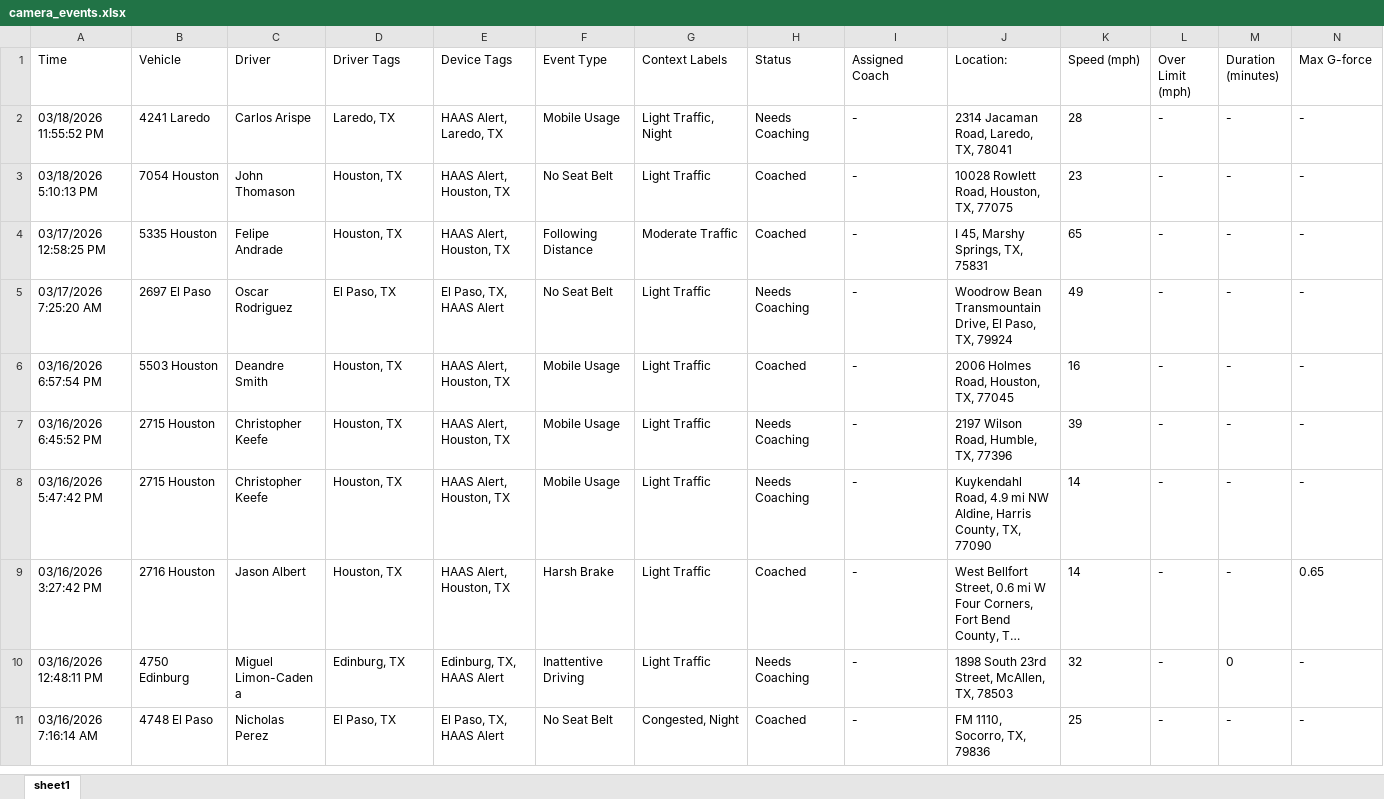
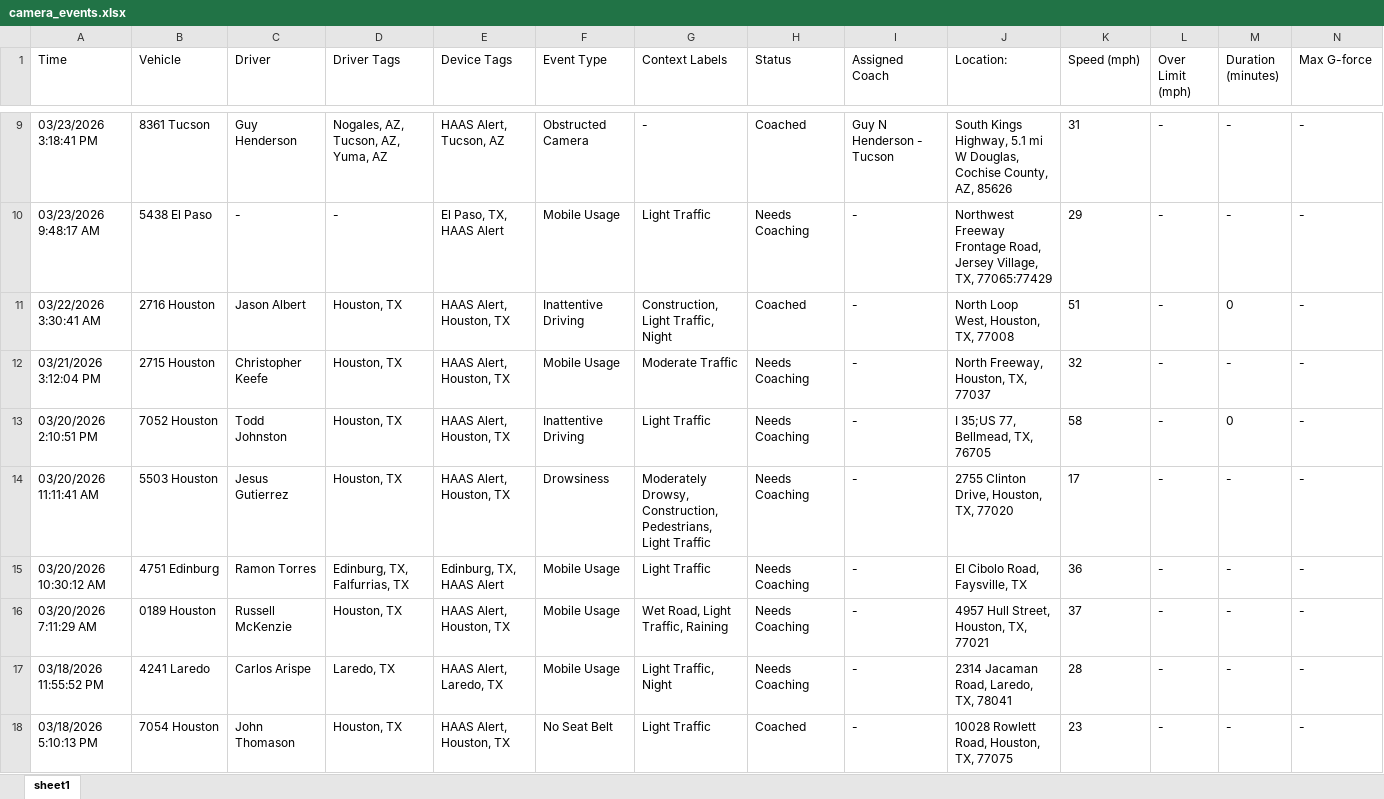
Before and after one commit to jmullins-DEN/apple-towing, an Excel workbook: camera_events.xlsx, sheet sheet1, drawn as a sheet; only a part is shown, gaps mark what is left out; the shorter side is filled out with more unchanged rows; long unchanged cells end in …; values as stored, in another font and other column widths than the file's, no borders; rows hold the shown columns only; the diff covers the shown part only; the diff names each change by its address in the sheet, - before the commit and + after, or states it on an @@ line.

```diff
--- a/camera_events.xlsx (sheet sheet1)
+++ b/camera_events.xlsx (sheet sheet1)
+row 9: 03/23/2026 3:18:41 PM | 8361 Tucson | Guy Henderson | Nogales, AZ, Tucson, AZ, Yuma, AZ | HAAS Alert, Tucson, AZ | Obstructed Camera | - | Coached | Guy N Henderson - Tucson | South Kings Highway, 5.1 mi W Douglas, Cochise County, AZ, 85626 | 31 | - | - | -
+row 10: 03/23/2026 9:48:17 AM | 5438 El Paso | - | - | El Paso, TX, HAAS Alert | Mobile Usage | Light Traffic | Needs Coaching | - | Northwest Freeway Frontage Road, Jersey Village, TX, 77065:77429 | 29 | - | - | -
+row 11: 03/22/2026 3:30:41 AM | 2716 Houston | Jason Albert | Houston, TX | HAAS Alert, Houston, TX | Inattentive Driving | Construction, Light Traffic, Night | Coached | - | North Loop West, Houston, TX, 77008 | 51 | - | 0 | -
+row 12: 03/21/2026 3:12:04 PM | 2715 Houston | Christopher Keefe | Houston, TX | HAAS Alert, Houston, TX | Mobile Usage | Moderate Traffic | Needs Coaching | - | North Freeway, Houston, TX, 77037 | 32 | - | - | -
+row 13: 03/20/2026 2:10:51 PM | 7052 Houston | Todd Johnston | Houston, TX | HAAS Alert, Houston, TX | Inattentive Driving | Light Traffic | Needs Coaching | - | I 35;US 77, Bellmead, TX, 76705 | 58 | - | 0 | -
+row 14: 03/20/2026 11:11:41 AM | 5503 Houston | Jesus Gutierrez | Houston, TX | HAAS Alert, Houston, TX | Drowsiness | Moderately Drowsy, Construction, Pedestrians, Light Traffic | Needs Coaching | - | 2755 Clinton Drive, Houston, TX, 77020 | 17 | - | - | -
+row 15: 03/20/2026 10:30:12 AM | 4751 Edinburg | Ramon Torres | Edinburg, TX, Falfurrias, TX | Edinburg, TX, HAAS Alert | Mobile Usage | Light Traffic | Needs Coaching | - | El Cibolo Road, Faysville, TX | 36 | - | - | -
+row 16: 03/20/2026 7:11:29 AM | 0189 Houston | Russell McKenzie | Houston, TX | HAAS Alert, Houston, TX | Mobile Usage | Wet Road, Light Traffic, Raining | Needs Coaching | - | 4957 Hull Street, Houston, TX, 77021 | 37 | - | - | -
```
Also changed, not shown: 7 added rows, 14 removed rows and 2 edited cells elsewhere in this sheet, training.xlsx.
